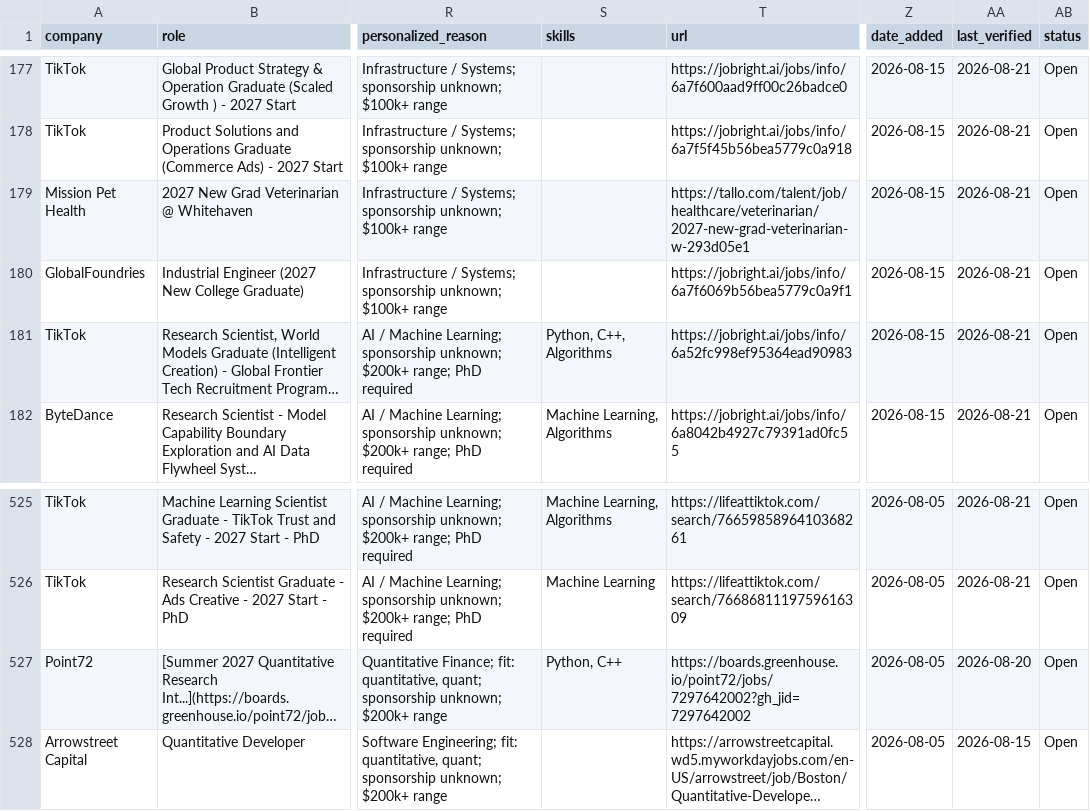
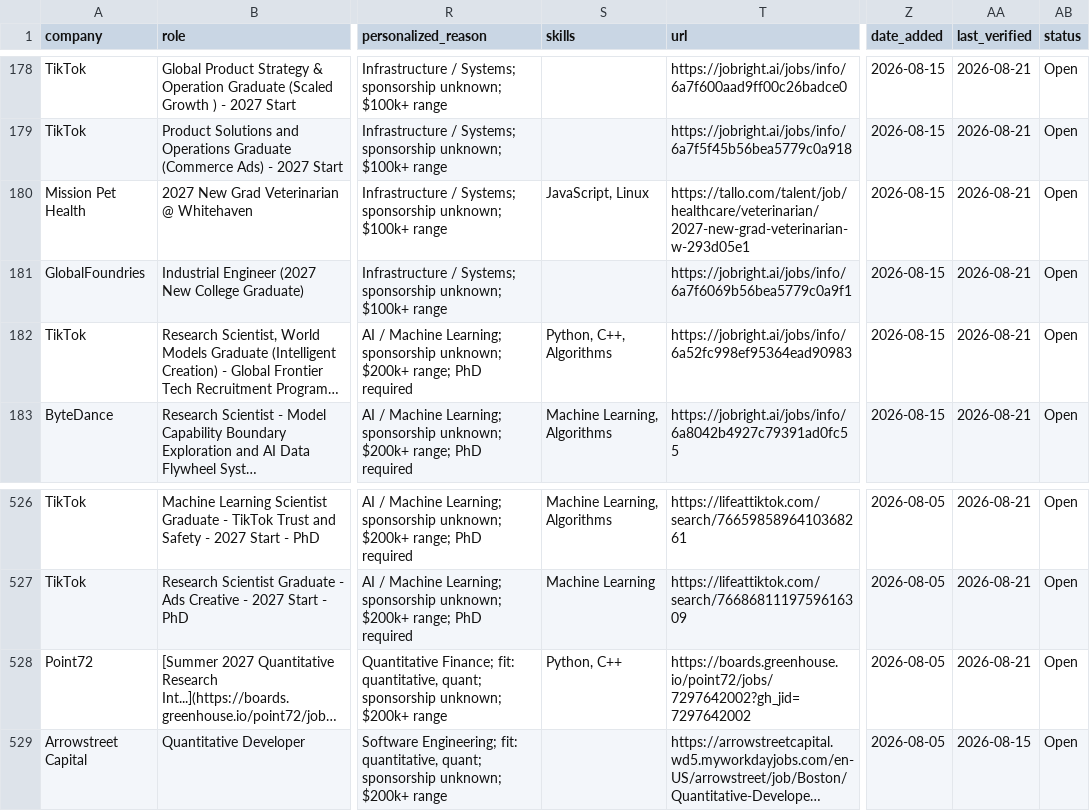
Before and after one commit to coconight01/2027-North-America-New-Grad-Jobs, a CSV file: data/jobs.csv, drawn as a sheet; only a part is shown, gaps mark what is left out; long unchanged cells end in …; addresses are those after the commit; the diff covers the shown part only; the diff names each change by its address in the sheet, - before the commit and + after, or states it on an @@ line.

```diff
--- a/data/jobs.csv
+++ b/data/jobs.csv
-S180 (skills): (empty)
+S180 (skills): JavaScript, Linux
-AA528 (last_verified): 2026-08-20
+AA528 (last_verified): 2026-08-21
```
Also changed, not shown: 1 added row and 12 edited cells elsewhere in this file, 4 other files.
